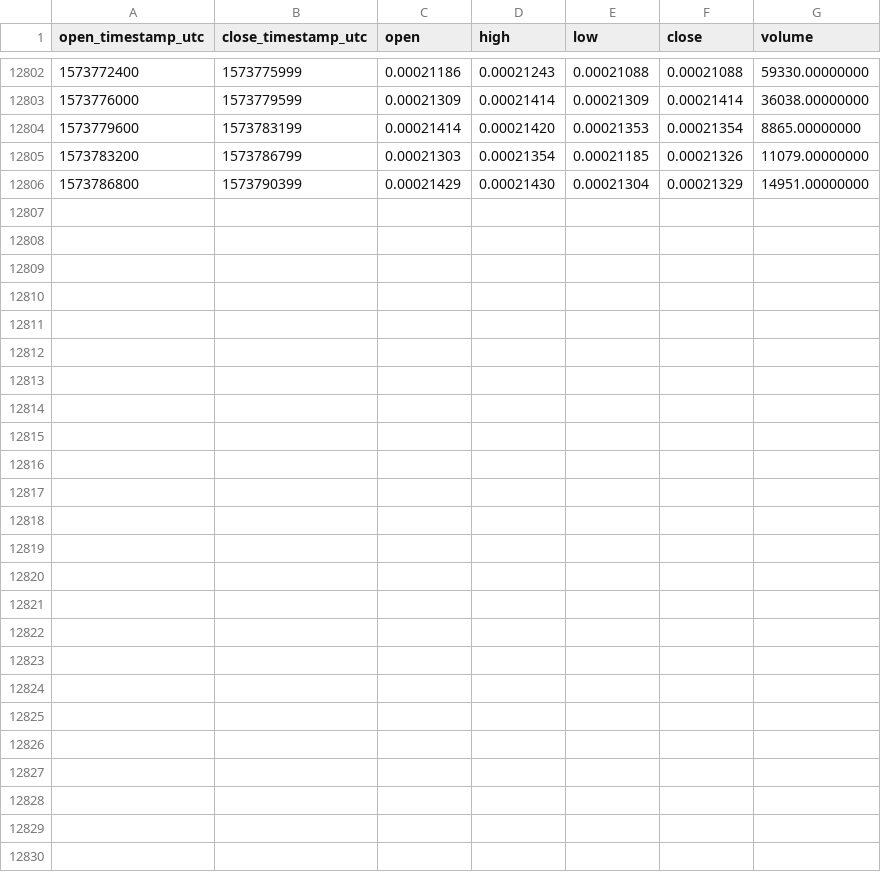
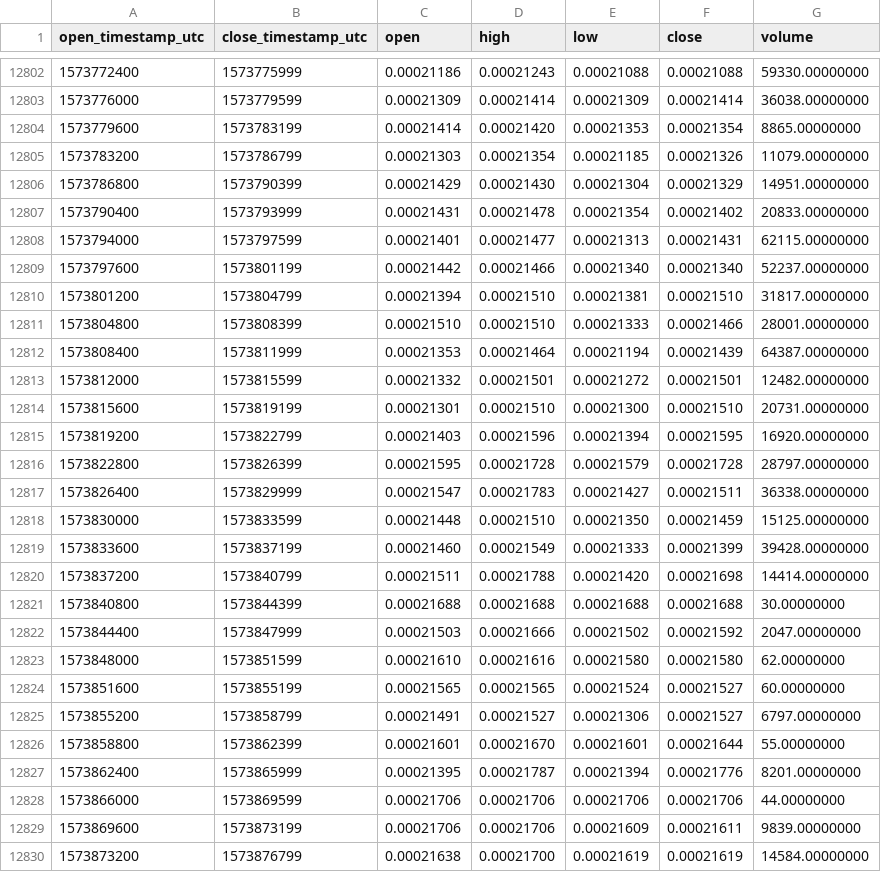
Before and after one commit to cryptobigbro/binance-CVCETH, a CSV file: binance-CVCETH-1h.csv, drawn as a sheet; only a part is shown, gaps mark what is left out.

Commit message:
Update OHLCV data.

```diff
--- a/binance-CVCETH-1h.csv
+++ b/binance-CVCETH-1h.csv
@@ -12806 +12806,25 @@ open_timestamp_utc,close_timestamp_utc,open,high,low,close,volume
 1573786800,1573790399,0.00021429,0.00021430,0.00021304,0.00021329,14951.00000000
+1573790400,1573793999,0.00021431,0.00021478,0.00021354,0.00021402,20833.00000000
+1573794000,1573797599,0.00021401,0.00021477,0.00021313,0.00021431,62115.00000000
+1573797600,1573801199,0.00021442,0.00021466,0.00021340,0.00021340,52237.00000000
+1573801200,1573804799,0.00021394,0.00021510,0.00021381,0.00021510,31817.00000000
+1573804800,1573808399,0.00021510,0.00021510,0.00021333,0.00021466,28001.00000000
+1573808400,1573811999,0.00021353,0.00021464,0.00021194,0.00021439,64387.00000000
+1573812000,1573815599,0.00021332,0.00021501,0.00021272,0.00021501,12482.00000000
+1573815600,1573819199,0.00021301,0.00021510,0.00021300,0.00021510,20731.00000000
+1573819200,1573822799,0.00021403,0.00021596,0.00021394,0.00021595,16920.00000000
+1573822800,1573826399,0.00021595,0.00021728,0.00021579,0.00021728,28797.00000000
+1573826400,1573829999,0.00021547,0.00021783,0.00021427,0.00021511,36338.00000000
+1573830000,1573833599,0.00021448,0.00021510,0.00021350,0.00021459,15125.00000000
+1573833600,1573837199,0.00021460,0.00021549,0.00021333,0.00021399,39428.00000000
+1573837200,1573840799,0.00021511,0.00021788,0.00021420,0.00021698,14414.00000000
+1573840800,1573844399,0.00021688,0.00021688,0.00021688,0.00021688,30.00000000
+1573844400,1573847999,0.00021503,0.00021666,0.00021502,0.00021592,2047.00000000
+1573848000,1573851599,0.00021610,0.00021616,0.00021580,0.00021580,62.00000000
+1573851600,1573855199,0.00021565,0.00021565,0.00021524,0.00021527,60.00000000
+1573855200,1573858799,0.00021491,0.00021527,0.00021306,0.00021527,6797.00000000
+1573858800,1573862399,0.00021601,0.00021670,0.00021601,0.00021644,55.00000000
+1573862400,1573865999,0.00021395,0.00021787,0.00021394,0.00021776,8201.00000000
+1573866000,1573869599,0.00021706,0.00021706,0.00021706,0.00021706,44.00000000
+1573869600,1573873199,0.00021706,0.00021706,0.00021609,0.00021611,9839.00000000
+1573873200,1573876799,0.00021638,0.00021700,0.00021619,0.00021619,14584.00000000
```
Also changed, not shown: binance-CVCETH-1d.csv.
